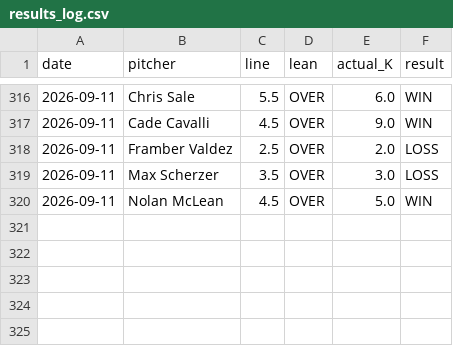
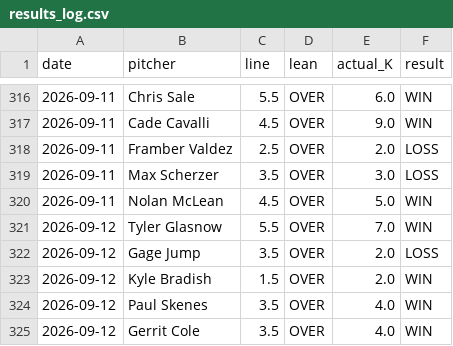
Before and after one commit to gazette1/strikeout, a CSV file: data/predictions/results_log.csv, drawn as a sheet; only a part is shown, gaps mark what is left out.

```diff
--- a/data/predictions/results_log.csv
+++ b/data/predictions/results_log.csv
@@ -320 +320,6 @@ date,pitcher,line,lean,actual_K,result
 2026-09-11,Nolan McLean,4.5,OVER,5.0,WIN
+2026-09-12,Tyler Glasnow,5.5,OVER,7.0,WIN
+2026-09-12,Gage Jump,3.5,OVER,2.0,LOSS
+2026-09-12,Kyle Bradish,1.5,OVER,2.0,WIN
+2026-09-12,Paul Skenes,3.5,OVER,4.0,WIN
+2026-09-12,Gerrit Cole,3.5,OVER,4.0,WIN
```
Also changed, not shown: 1 other file.
